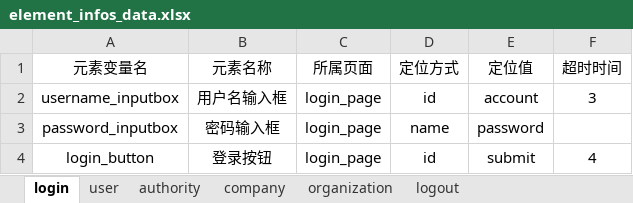
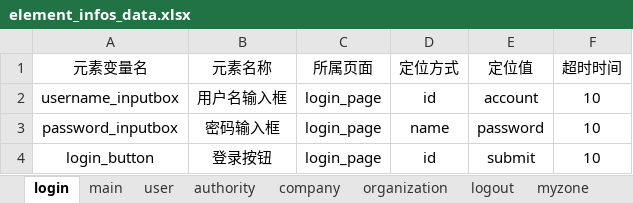
Before and after one commit to lvhuayan/PO_UI_Test_Framework_lvhuayan, an Excel workbook: element_info_data/element_infos_data.xlsx, sheet login, drawn as a sheet; values as stored, in another font and other column widths than the file's, no borders; the diff names each change by its address in the sheet, - before the commit and + after, or states it on an @@ line.

Commit message:
1、login_test、quit_test用例层测试用例编写 2、seleniumBasePage编写

```diff
--- a/element_info_data/element_infos_data.xlsx (sheet login)
+++ b/element_info_data/element_infos_data.xlsx (sheet login)
+sheet tab: main
+sheet tab: myzone
-F2 (超时时间): 3
+F2 (超时时间): 10
-F3 (超时时间): (empty)
+F3 (超时时间): 10
-F4 (超时时间): 4
+F4 (超时时间): 10
```
Also changed, not shown: 12 other files.
